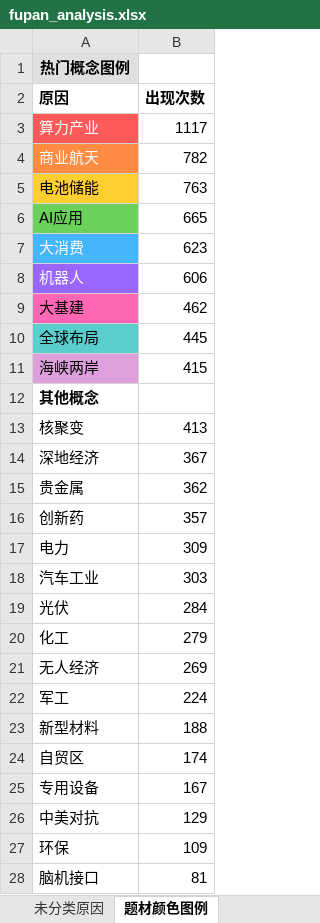
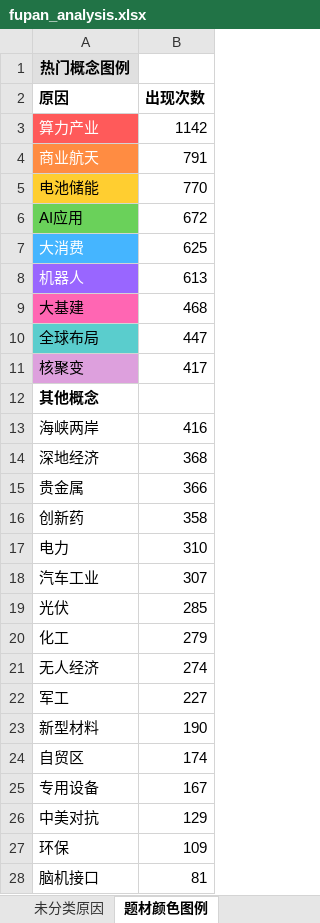
Before and after one commit to KealLiang/HardTrading, an Excel workbook: excel/fupan_analysis.xlsx, sheet 题材颜色图例, drawn as a sheet; only a part is shown; values as stored, in another font and other column widths than the file's, no borders; removed rows and columns are numbered as before the commit, all else as after; the diff covers the shown part only; the diff names each change by its address in the sheet, - before the commit and + after, or states it on an @@ line.

```diff
--- a/excel/fupan_analysis.xlsx (sheet 题材颜色图例)
+++ b/excel/fupan_analysis.xlsx (sheet 题材颜色图例)
-B3 (出现次数): 1117
+B3 (出现次数): 1142
-B4 (出现次数): 782
+B4 (出现次数): 791
-B5 (出现次数): 763
+B5 (出现次数): 770
-B6 (出现次数): 665
+B6 (出现次数): 672
-B7 (出现次数): 623
+B7 (出现次数): 625
-B8 (出现次数): 606
+B8 (出现次数): 613
-B9 (出现次数): 462
+B9 (出现次数): 468
-B10 (出现次数): 445
+B10 (出现次数): 447
-row 11: 海峡两岸 | 415
+row 11: 核聚变 | 417
-row 13: 核聚变 | 413
+row 13: 海峡两岸 | 416
-B14 (出现次数): 367
+B14 (出现次数): 368
-B15 (出现次数): 362
+B15 (出现次数): 366
-B16 (出现次数): 357
+B16 (出现次数): 358
-B17 (出现次数): 309
+B17 (出现次数): 310
-B18 (出现次数): 303
+B18 (出现次数): 307
-B19 (出现次数): 284
+B19 (出现次数): 285
-B21 (出现次数): 269
+B21 (出现次数): 274
-B22 (出现次数): 224
+B22 (出现次数): 227
-B23 (出现次数): 188
+B23 (出现次数): 190
```
Also changed, not shown: 6 edited cells elsewhere in this sheet, sheet 未分类原因, sheet 涨停分析, excel/market_analysis.xlsx, 5 other files.
